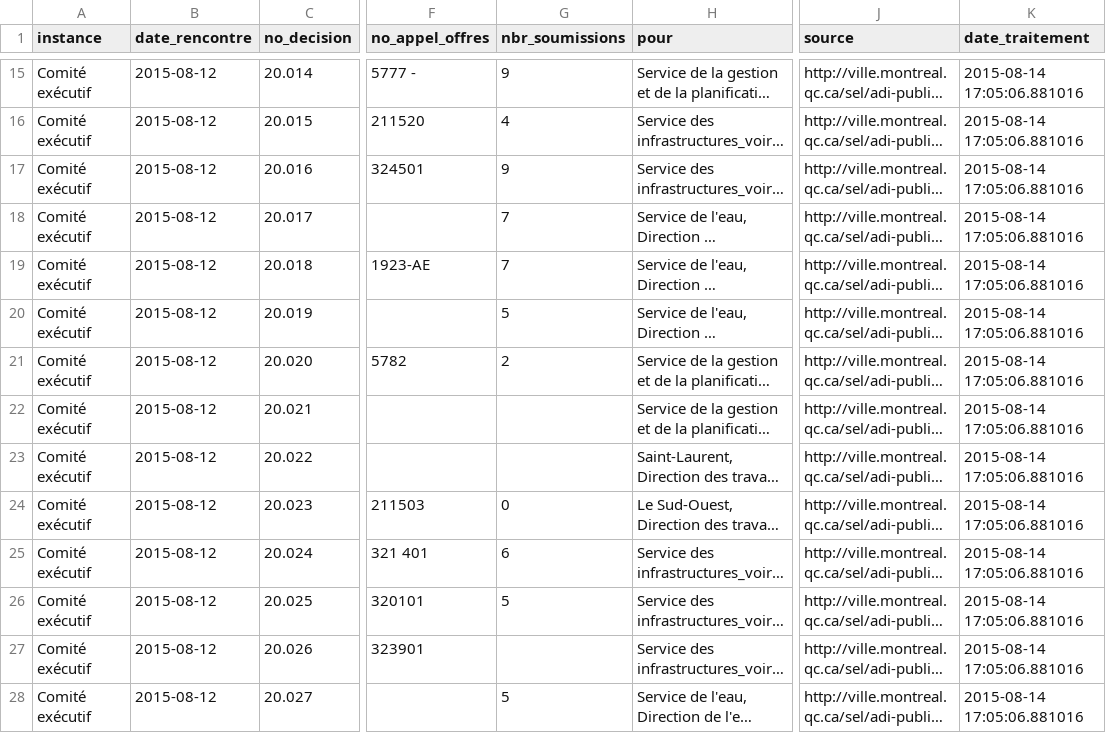
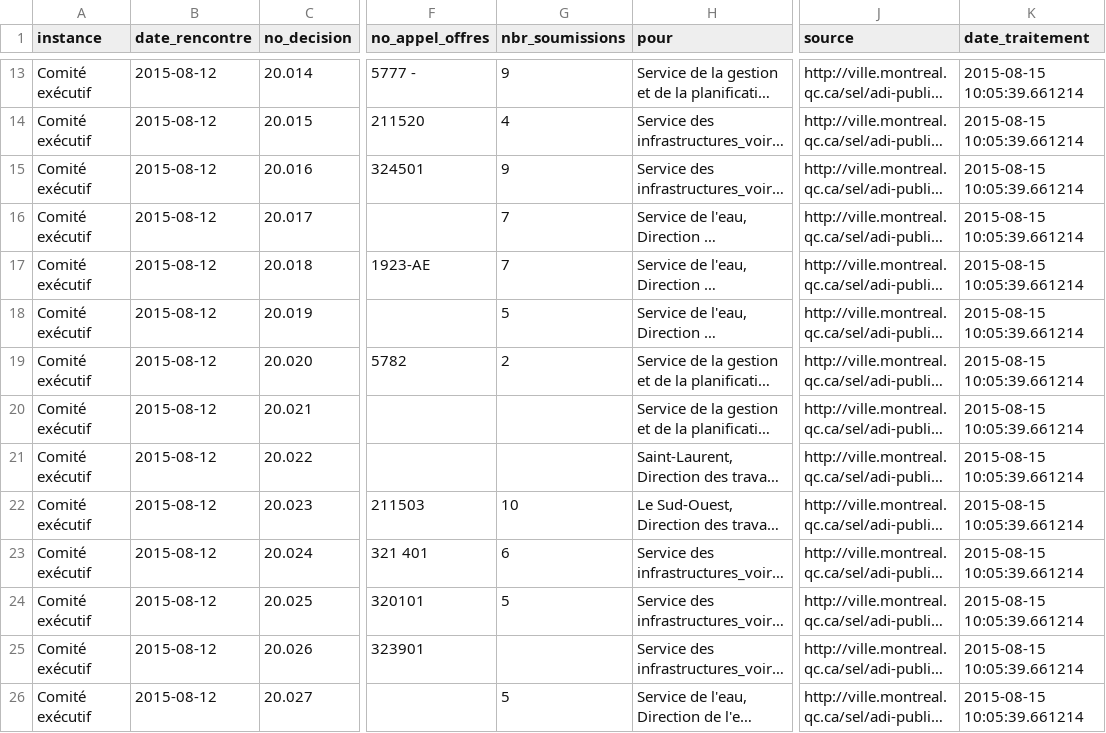
Before and after one commit to PascalRobichaudDO101/odj_ce2contrats, a CSV file: contrats_traites.csv, drawn as a sheet; only a part is shown, gaps mark what is left out; long unchanged cells end in …; addresses are those after the commit; the diff covers the shown part only; the diff names each change by its address in the sheet, - before the commit and + after, or states it on an @@ line.

Commit message:
Update contrats_traites.csv

```diff
--- a/contrats_traites.csv
+++ b/contrats_traites.csv
-K13:K26 (date_traitement): 2015-08-14 17:05:06.881016
+K13:K26 (date_traitement): 2015-08-15 10:05:39.661214
-G22 (nbr_soumissions): 0
+G22 (nbr_soumissions): 10
```
Also changed, not shown: 2 removed rows and 35 edited cells elsewhere in this file.
